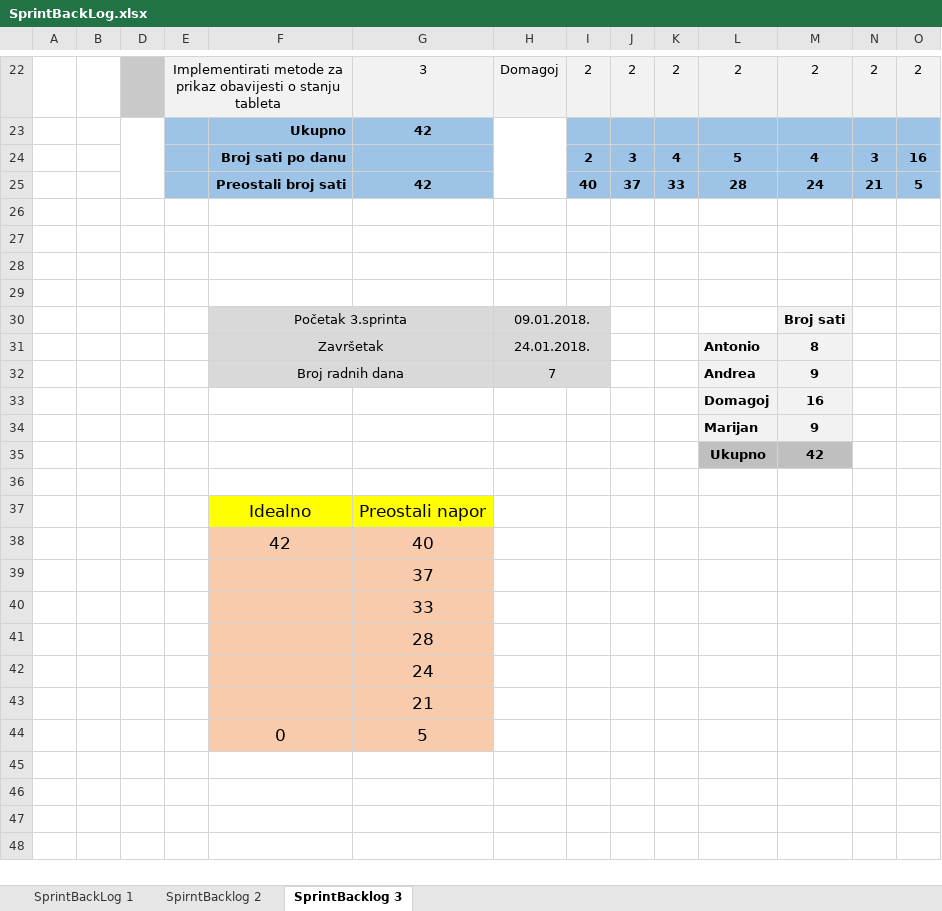
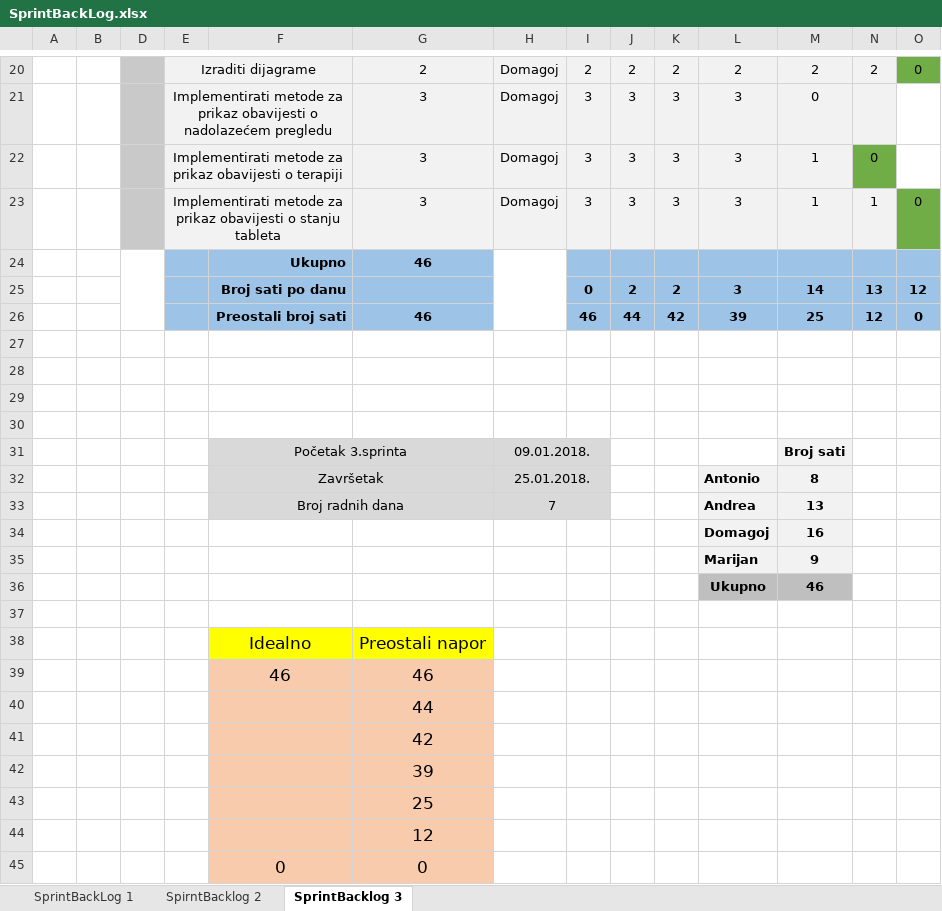
Before and after one commit to AndDanza/HeartZone, an Excel workbook: Dokumentacija/SprintBackLog.xlsx, sheet SprintBacklog 3, drawn as a sheet; only a part is shown, gaps mark what is left out; values as stored, in another font and other column widths than the file's, no borders; charts and pictures not drawn; removed rows and columns are numbered as before the commit, all else as after; the diff covers the shown part only; the diff names each change by its address in the sheet, - before the commit and + after, or states it on an @@ line.

Commit message:
U projektnu dokumentaciju dodan je opis sprintbacklog-a i opis burndowncharta zajedno sa slikom te su dodani opisi sastanaka i popravljeni plan iteracija.

```diff
--- a/Dokumentacija/SprintBackLog.xlsx (sheet SprintBacklog 3)
+++ b/Dokumentacija/SprintBackLog.xlsx (sheet SprintBacklog 3)
-E20: Implementirati metode za prikaz obavijesti o stanju tableta
+E20: Izraditi dijagrame
-G20: 3
+G20: 2
-O20: 2
+O20: 0
-O20 fill: #F2F2F2
+O20 fill: #70AD47
-row 23:  |  |  |  | Ukupno | 42
-row 24:  |  |  |  | Broj sati po danu |  |  | 2 | 3 | 4 | 5 | 4 | 3 | 16
-row 25:  |  |  |  | Preostali broj sati | 42 |  | 40 | 37 | 33 | 28 | 24 | 21 | 5
+row 21:  |  |  | Implementirati metode za prikaz obavijesti o nadolazećem pregledu |  | 3 | Domagoj | 3 | 3 | 3 | 3 | 0
+row 22:  |  |  | Implementirati metode za prikaz obavijesti o terapiji |  | 3 | Domagoj | 3 | 3 | 3 | 3 | 1 | 0
+row 23:  |  |  | Implementirati metode za prikaz obavijesti o stanju tableta |  | 3 | Domagoj | 3 | 3 | 3 | 3 | 1 | 1 | 0
+row 24:  |  |  |  | Ukupno | 46
+row 25:  |  |  |  | Broj sati po danu |  |  | 0 | 2 | 2 | 3 | 14 | 13 | 12
+row 26:  |  |  |  | Preostali broj sati | 46 |  | 46 | 44 | 42 | 39 | 25 | 12 | 0
-H32: 24.01.2018.
+H32: 25.01.2018.
-M33: 9
+M33: 13
-M36: 42
+M36: 46
-row 38:  |  |  |  | 42 | 40
+row 39:  |  |  |  | 46 | 46
-G40: 37
+G40: 44
-G41: 33
+G41: 42
-G42: 28
+G42: 39
-G43: 24
+G43: 25
-G44: 21
+G44: 12
-G45: 5
+G45: 0
```
Also changed, not shown: 11 added rows, 13 removed rows, 7 edited cells and cell formats elsewhere in this sheet, formulas that keep their value, charts or pictures, 3 other files.
